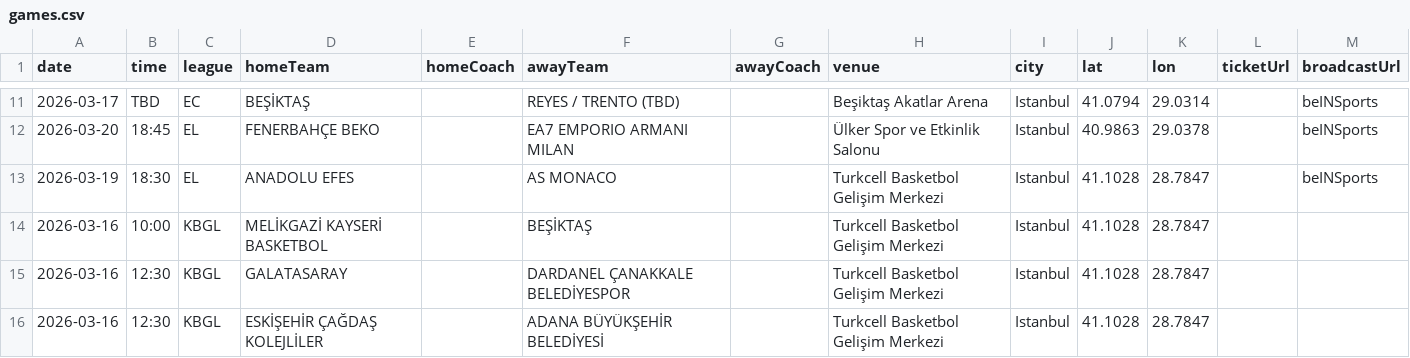
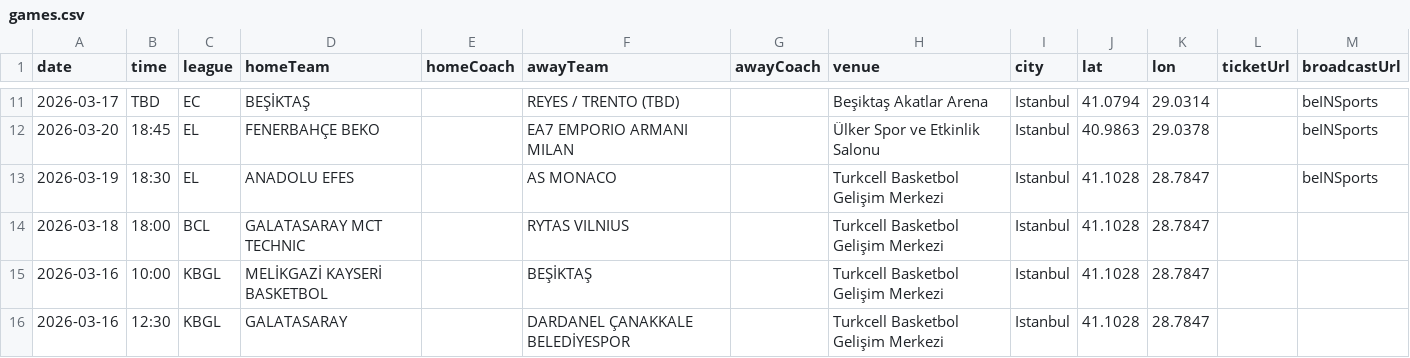
Before and after one commit to berberakif/istan-bulls, a CSV file: data/games.csv, drawn as a sheet; only a part is shown, gaps mark what is left out; the shorter side is filled out with more unchanged rows; the diff names each change by its address in the sheet, - before the commit and + after, or states it on an @@ line.

Commit message:
Add BCL game: Galatasaray vs Rytas Vilnius (Mar 18)

```diff
--- a/data/games.csv
+++ b/data/games.csv
+row 14: 2026-03-18 | 18:00 | BCL | GALATASARAY MCT TECHNIC |  | RYTAS VILNIUS |  | Turkcell Basketbol Gelişim Merkezi | Istanbul | 41.1028 | 28.7847
```
